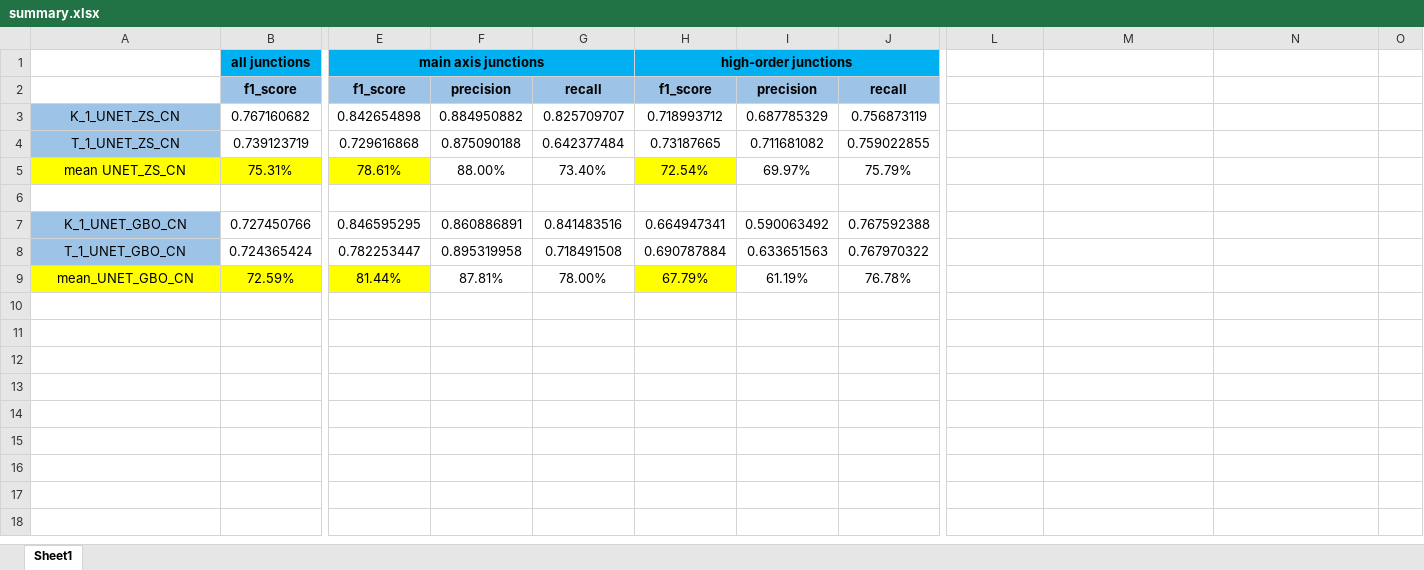
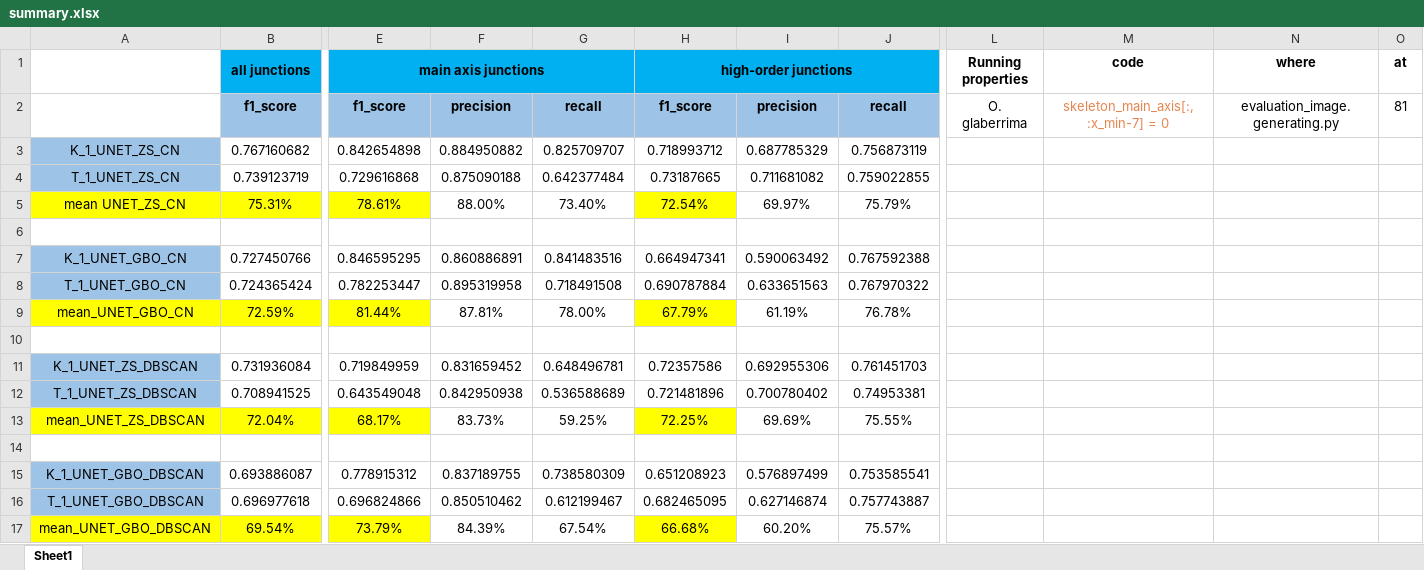
Before and after one commit to lam-thai-nguyen/Rice-Panicle-Architecture-Analysis, an Excel workbook: data/junction_detection_result/summary.xlsx, sheet Sheet1, drawn as a sheet; only a part is shown, gaps mark what is left out; values as stored, in another font and other column widths than the file's, no borders; rows hold the shown columns only; the diff names each change by its address in the sheet, - before the commit and + after, or states it on an @@ line.

Commit message:
update

```diff
--- a/data/junction_detection_result/summary.xlsx (sheet Sheet1)
+++ b/data/junction_detection_result/summary.xlsx (sheet Sheet1)
-L1: (empty)
+L1: Running properties
-M1: (empty)
+M1: code
-N1: (empty)
+N1: where
-O1: (empty)
+O1: at
-L2 (Running properties): (empty)
+L2 (Running properties): O. glaberrima
-M2 (code): (empty)
+M2 (code): skeleton_main_axis[:, :x_min-7] = 0
-N2 (where): (empty)
+N2 (where): evaluation_image.generating.py
-O2 (at): (empty)
+O2 (at): 81
+row 10: (empty)
+row 11: K_1_UNET_ZS_DBSCAN | 0.731936084 | 0.719849959 | 0.831659452 | 0.648496781 | 0.72357586 | 0.692955306 | 0.761451703
+row 12: T_1_UNET_ZS_DBSCAN | 0.708941525 | 0.643549048 | 0.842950938 | 0.536588689 | 0.721481896 | 0.700780402 | 0.74953381
+row 13: mean_UNET_ZS_DBSCAN | 72.04% | 68.17% | 83.73% | 59.25% | 72.25% | 69.69% | 75.55%
+row 14: (empty)
+row 15: K_1_UNET_GBO_DBSCAN | 0.693886087 | 0.778915312 | 0.837189755 | 0.738580309 | 0.651208923 | 0.576897499 | 0.753585541
+row 16: T_1_UNET_GBO_DBSCAN | 0.696977618 | 0.696824866 | 0.850510462 | 0.612199467 | 0.682465095 | 0.627146874 | 0.757743887
+row 17: mean_UNET_GBO_DBSCAN | 69.54% | 73.79% | 84.39% | 67.54% | 66.68% | 60.20% | 75.57%
```
